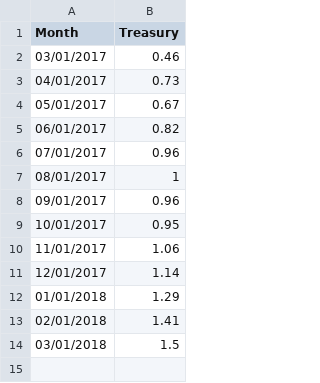
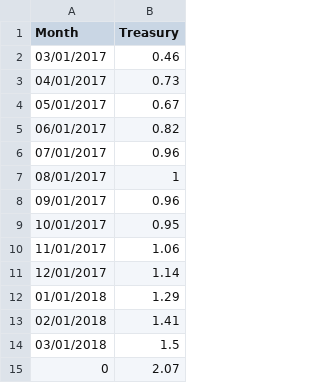
Before and after one commit to luisontaneda/DVY, a CSV file: YIELD.csv, drawn as a sheet; the diff names each change by its address in the sheet, - before the commit and + after, or states it on an @@ line.

```diff
--- a/YIELD.csv
+++ b/YIELD.csv
+row 15: 0 | 2.07
```
Also changed, not shown: 1 other file.
